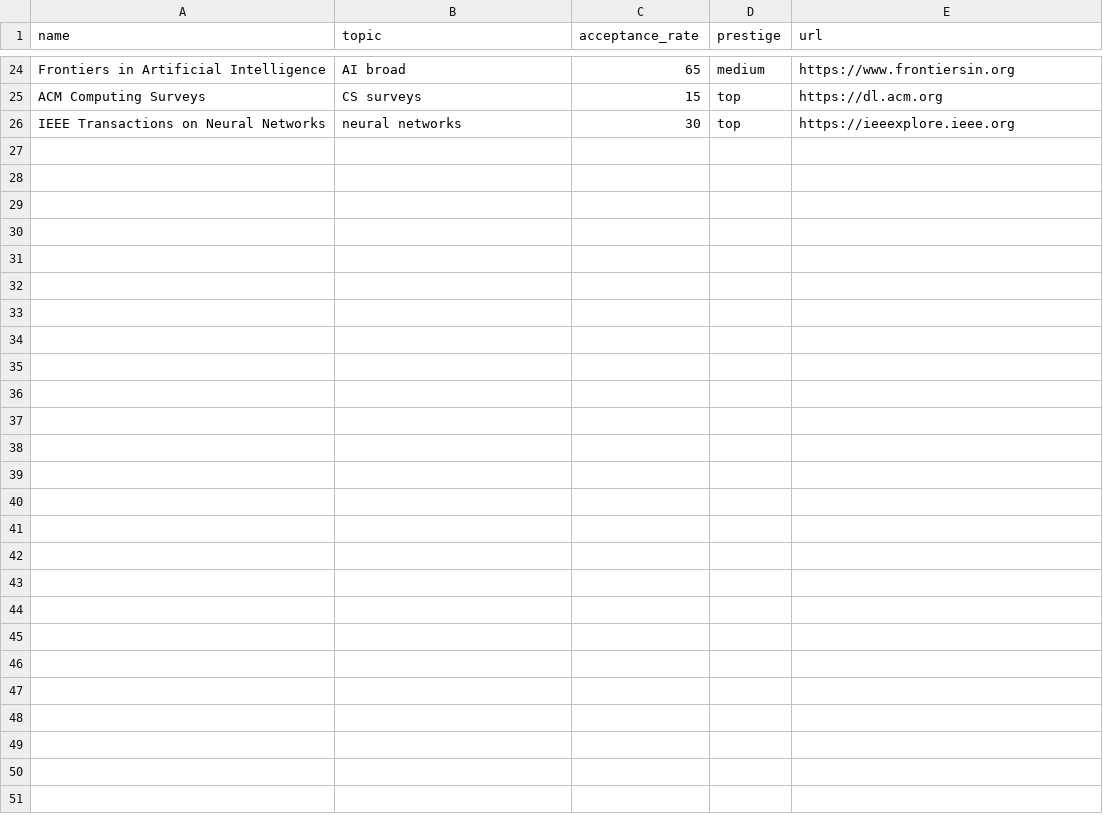
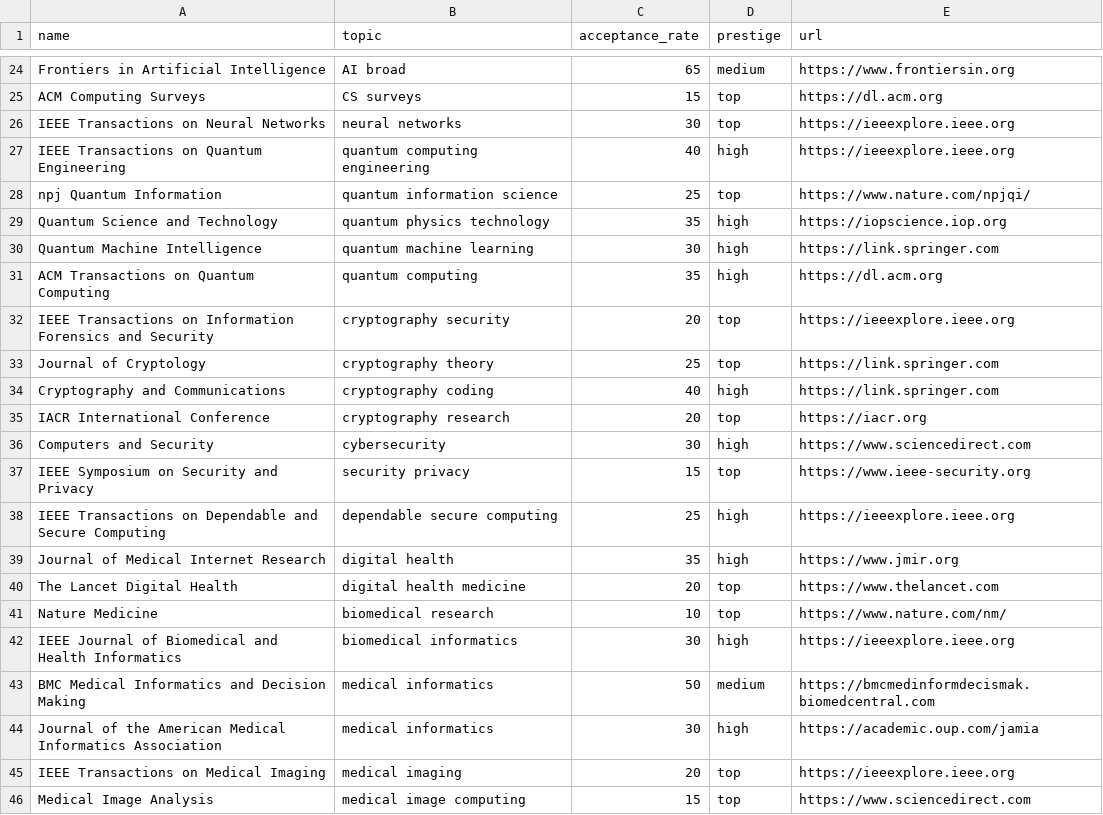
Before and after one commit to shahzad67432/research-paper-doctor, a CSV file: data/journal_database.csv, drawn as a sheet; only a part is shown, gaps mark what is left out; the diff names each change by its address in the sheet, - before the commit and + after, or states it on an @@ line.

```diff
--- a/data/journal_database.csv
+++ b/data/journal_database.csv
+row 27: IEEE Transactions on Quantum Engineering | quantum computing engineering | 40 | high | https://ieeexplore.ieee.org
+row 28: npj Quantum Information | quantum information science | 25 | top | https://www.nature.com/npjqi/
+row 29: Quantum Science and Technology | quantum physics technology | 35 | high | https://iopscience.iop.org
+row 30: Quantum Machine Intelligence | quantum machine learning | 30 | high | https://link.springer.com
+row 31: ACM Transactions on Quantum Computing | quantum computing | 35 | high | https://dl.acm.org
+row 32: IEEE Transactions on Information Forensics and Security | cryptography security | 20 | top | https://ieeexplore.ieee.org
+row 33: Journal of Cryptology | cryptography theory | 25 | top | https://link.springer.com
+row 34: Cryptography and Communications | cryptography coding | 40 | high | https://link.springer.com
+row 35: IACR International Conference | cryptography research | 20 | top | https://iacr.org
+row 36: Computers and Security | cybersecurity | 30 | high | https://www.sciencedirect.com
+row 37: IEEE Symposium on Security and Privacy | security privacy | 15 | top | https://www.ieee-security.org
+row 38: IEEE Transactions on Dependable and Secure Computing | dependable secure computing | 25 | high | https://ieeexplore.ieee.org
+row 39: Journal of Medical Internet Research | digital health | 35 | high | https://www.jmir.org
+row 40: The Lancet Digital Health | digital health medicine | 20 | top | https://www.thelancet.com
+row 41: Nature Medicine | biomedical research | 10 | top | https://www.nature.com/nm/
+row 42: IEEE Journal of Biomedical and Health Informatics | biomedical informatics | 30 | high | https://ieeexplore.ieee.org
+row 43: BMC Medical Informatics and Decision Making | medical informatics | 50 | medium | https://bmcmedinformdecismak.biomedcentral.com
+row 44: Journal of the American Medical Informatics Association | medical informatics | 30 | high | https://academic.oup.com/jamia
+row 45: IEEE Transactions on Medical Imaging | medical imaging | 20 | top | https://ieeexplore.ieee.org
+row 46: Medical Image Analysis | medical image computing | 15 | top | https://www.sciencedirect.com
```
Also changed, not shown: 11 other files.
